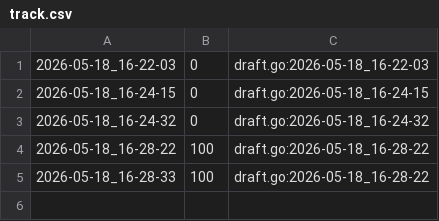
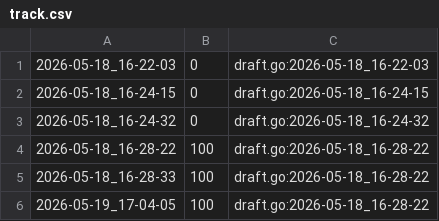
Before and after one commit to qxcode-course/fup-dd-playground-anasanto10, a CSV file: .tko/track/fup@alcaparras/track.csv, drawn as a sheet; the diff names each change by its address in the sheet, - before the commit and + after, or states it on an @@ line.

```diff
--- a/.tko/track/fup@alcaparras/track.csv
+++ b/.tko/track/fup@alcaparras/track.csv
+row 6: 2026-05-19_17-04-05 | 100 | draft.go:2026-05-18_16-28-22
```
Also changed, not shown: 26 other files.
